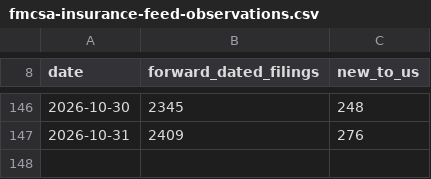
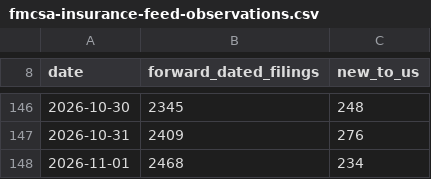
Before and after one commit to Hallikhe/fmcsa-trucking-insurance-data, a CSV file: data/fmcsa-insurance-feed-observations.csv, drawn as a sheet; only a part is shown, gaps mark what is left out; the diff names each change by its address in the sheet, - before the commit and + after, or states it on an @@ line.

```diff
--- a/data/fmcsa-insurance-feed-observations.csv
+++ b/data/fmcsa-insurance-feed-observations.csv
+row 148: 2026-11-01 | 2468 | 234
```
Also changed, not shown: data/new-carrier-insurance-timeline.csv.
